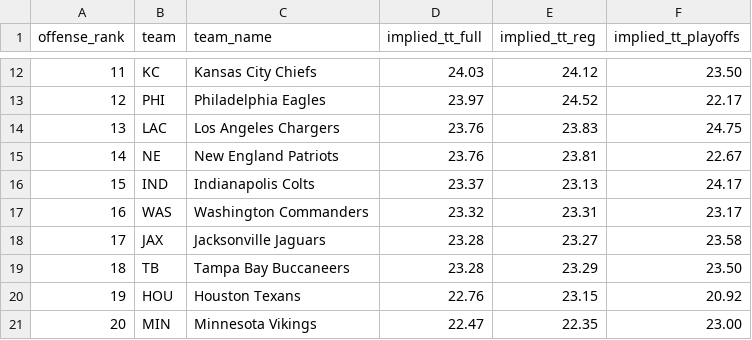
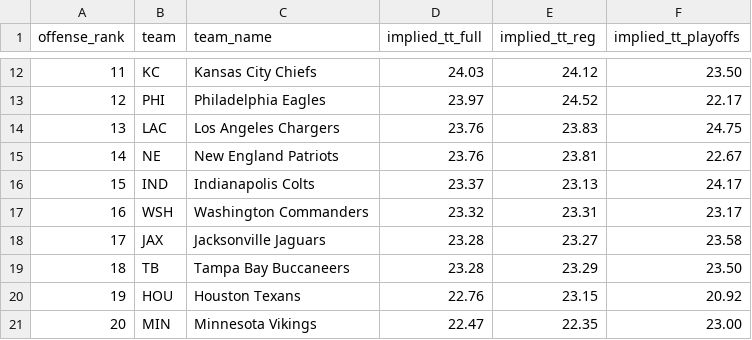
Before and after one commit to keithtruong/fantasy-football-assistant, a CSV file: data/implied_totals_2026.csv, drawn as a sheet; only a part is shown, gaps mark what is left out.

```diff
--- a/data/implied_totals_2026.csv
+++ b/data/implied_totals_2026.csv
@@ -16,3 +16,3 @@ offense_rank,team,team_name,implied_tt_full,implied_tt_reg,implied_tt_playoffs
 15,IND,Indianapolis Colts,23.37,23.13,24.17
-16,WAS,Washington Commanders,23.32,23.31,23.17
+16,WSH,Washington Commanders,23.32,23.31,23.17
 17,JAX,Jacksonville Jaguars,23.28,23.27,23.58
```
Also changed, not shown: 18 other files.
